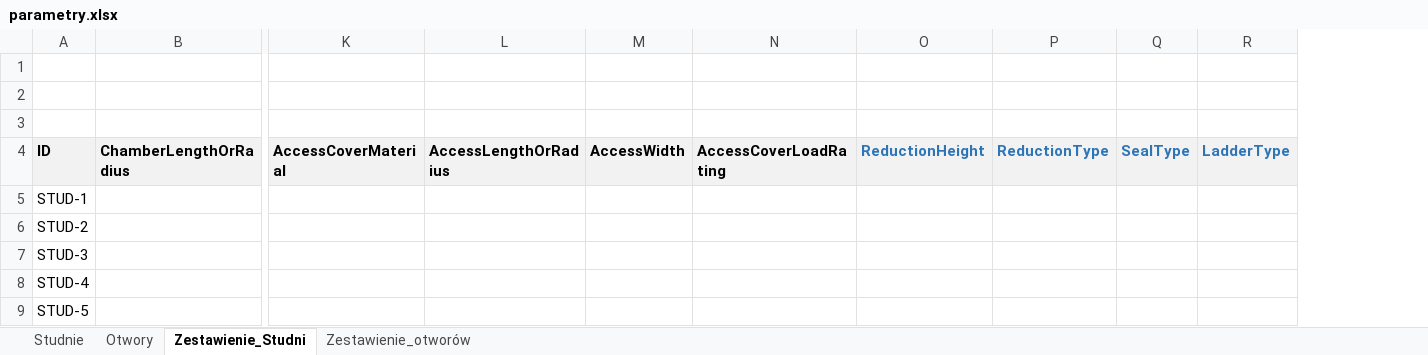
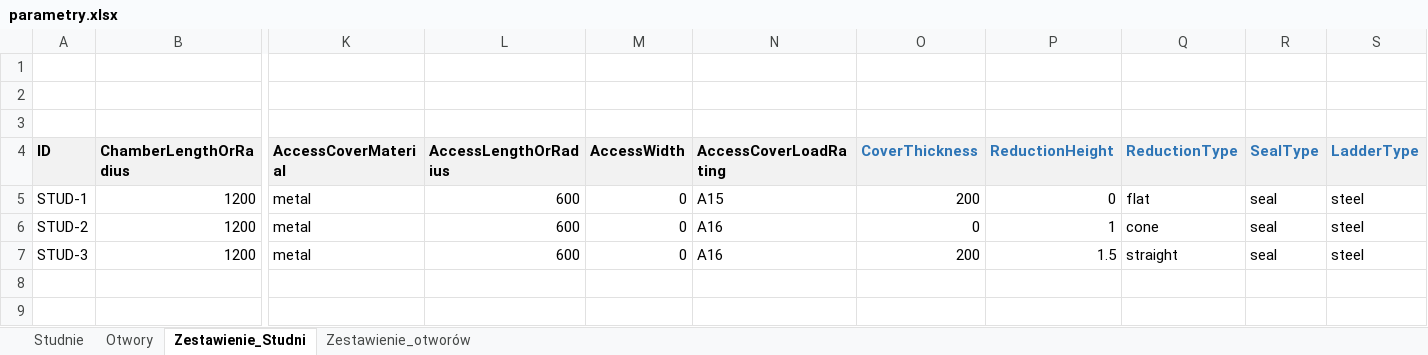
Before and after one commit to DigitalConstructionNavigator/CyfroweStudnie, an Excel workbook: parametry.xlsx, sheet Zestawienie_Studni, drawn as a sheet; only a part is shown, gaps mark what is left out; values as stored, in another font and other column widths than the file's, no borders; charts and pictures not drawn; removed rows and columns are numbered as before the commit, all else as after; rows hold the shown columns only; the diff names each change by its address in the sheet, - before the commit and + after, or states it on an @@ line.

```diff
--- a/parametry.xlsx (sheet Zestawienie_Studni)
+++ b/parametry.xlsx (sheet Zestawienie_Studni)
+column O (CoverThickness), empty
-row 5: STUD-1
-row 6: STUD-2
-row 7: STUD-3
-row 8: STUD-4
-row 9: STUD-5
+row 5: STUD-1 | 1200 | metal | 600 | 0 | A15 | 200 | 0 | flat | seal | steel
+row 6: STUD-2 | 1200 | metal | 600 | 0 | A16 | 0 | 1 | cone | seal | steel
+row 7: STUD-3 | 1200 | metal | 600 | 0 | A16 | 200 | 1.5 | straight | seal | steel
```
Also changed, not shown: sheet Zestawienie_otworów, sheet Studnie, charts or pictures, 5 other files.
